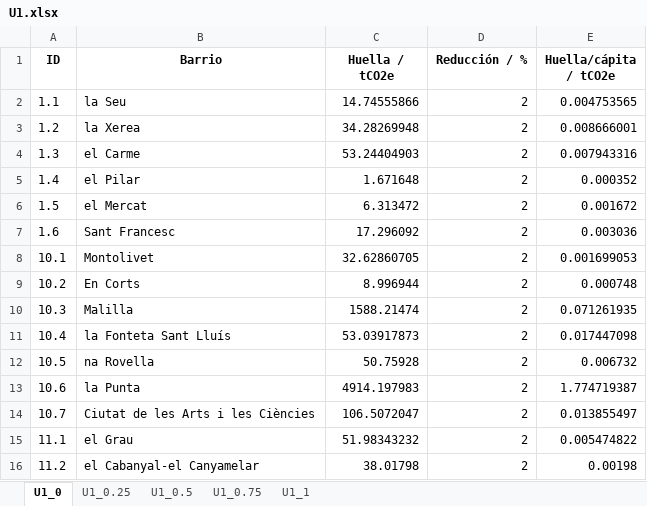
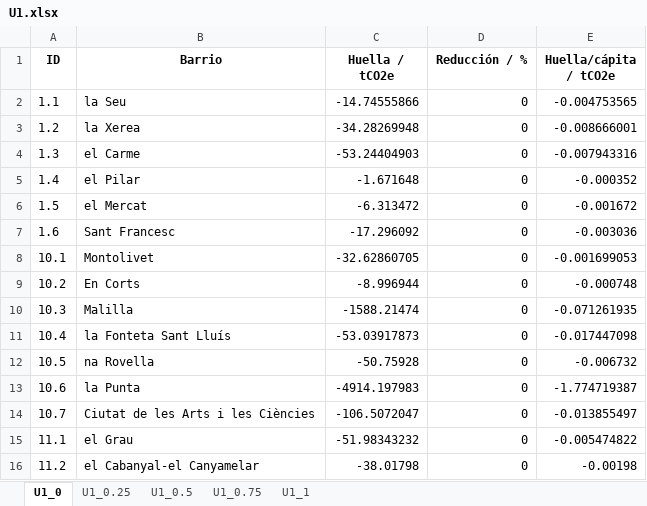
Before and after one commit to pgilchong/DESVAB, an Excel workbook: resultados/por_vector/U1.xlsx, sheet U1_0, drawn as a sheet; only a part is shown; values as stored, in another font and other column widths than the file's, no borders; the diff covers the shown part only; the diff names each change by its address in the sheet, - before the commit and + after, or states it on an @@ line.

```diff
--- a/resultados/por_vector/U1.xlsx (sheet U1_0)
+++ b/resultados/por_vector/U1.xlsx (sheet U1_0)
-C2 (Huella / tCO2e): 14.74555866
+C2 (Huella / tCO2e): -14.74555866
-D2:D16 (Reducción / %): 2
+D2:D16 (Reducción / %): 0
-E2 (Huella/cápita / tCO2e): 0.004753565
+E2 (Huella/cápita / tCO2e): -0.004753565
-C3 (Huella / tCO2e): 34.28269948
+C3 (Huella / tCO2e): -34.28269948
-E3 (Huella/cápita / tCO2e): 0.008666001
+E3 (Huella/cápita / tCO2e): -0.008666001
-C4 (Huella / tCO2e): 53.24404903
+C4 (Huella / tCO2e): -53.24404903
-E4 (Huella/cápita / tCO2e): 0.007943316
+E4 (Huella/cápita / tCO2e): -0.007943316
-C5 (Huella / tCO2e): 1.671648
+C5 (Huella / tCO2e): -1.671648
-E5 (Huella/cápita / tCO2e): 0.000352
+E5 (Huella/cápita / tCO2e): -0.000352
-C6 (Huella / tCO2e): 6.313472
+C6 (Huella / tCO2e): -6.313472
-E6 (Huella/cápita / tCO2e): 0.001672
+E6 (Huella/cápita / tCO2e): -0.001672
-C7 (Huella / tCO2e): 17.296092
+C7 (Huella / tCO2e): -17.296092
-E7 (Huella/cápita / tCO2e): 0.003036
+E7 (Huella/cápita / tCO2e): -0.003036
-C8 (Huella / tCO2e): 32.62860705
+C8 (Huella / tCO2e): -32.62860705
-E8 (Huella/cápita / tCO2e): 0.001699053
+E8 (Huella/cápita / tCO2e): -0.001699053
-C9 (Huella / tCO2e): 8.996944
+C9 (Huella / tCO2e): -8.996944
-E9 (Huella/cápita / tCO2e): 0.000748
+E9 (Huella/cápita / tCO2e): -0.000748
-C10 (Huella / tCO2e): 1588.21474
+C10 (Huella / tCO2e): -1588.21474
-E10 (Huella/cápita / tCO2e): 0.071261935
+E10 (Huella/cápita / tCO2e): -0.071261935
-C11 (Huella / tCO2e): 53.03917873
+C11 (Huella / tCO2e): -53.03917873
-E11 (Huella/cápita / tCO2e): 0.017447098
+E11 (Huella/cápita / tCO2e): -0.017447098
-C12 (Huella / tCO2e): 50.75928
+C12 (Huella / tCO2e): -50.75928
-E12 (Huella/cápita / tCO2e): 0.006732
+E12 (Huella/cápita / tCO2e): -0.006732
-C13 (Huella / tCO2e): 4914.197983
+C13 (Huella / tCO2e): -4914.197983
-E13 (Huella/cápita / tCO2e): 1.774719387
+E13 (Huella/cápita / tCO2e): -1.774719387
-C14 (Huella / tCO2e): 106.5072047
+C14 (Huella / tCO2e): -106.5072047
-E14 (Huella/cápita / tCO2e): 0.013855497
+E14 (Huella/cápita / tCO2e): -0.013855497
-C15 (Huella / tCO2e): 51.98343232
+C15 (Huella / tCO2e): -51.98343232
-E15 (Huella/cápita / tCO2e): 0.005474822
+E15 (Huella/cápita / tCO2e): -0.005474822
-C16 (Huella / tCO2e): 38.01798
+C16 (Huella / tCO2e): -38.01798
-E16 (Huella/cápita / tCO2e): 0.00198
+E16 (Huella/cápita / tCO2e): -0.00198
```
Also changed, not shown: 216 edited cells elsewhere in this sheet, sheet U1_1, sheet U1_0.75, sheet U1_0.25, sheet U1_0.5, resultados/por_vector/E1.xlsx, resultados/por_vector/E2.xlsx, 9 other files.
